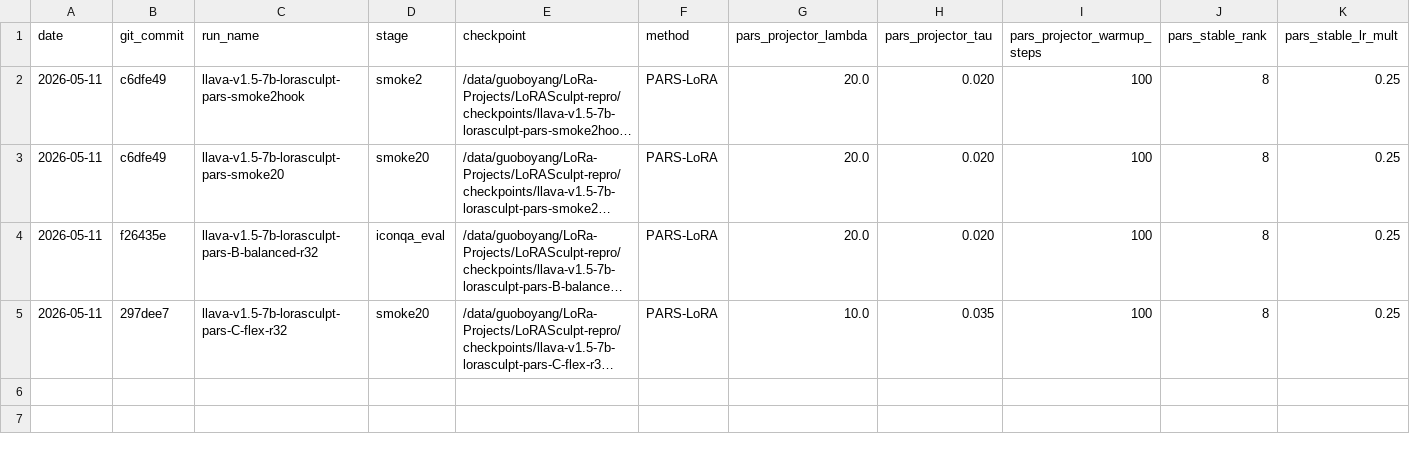
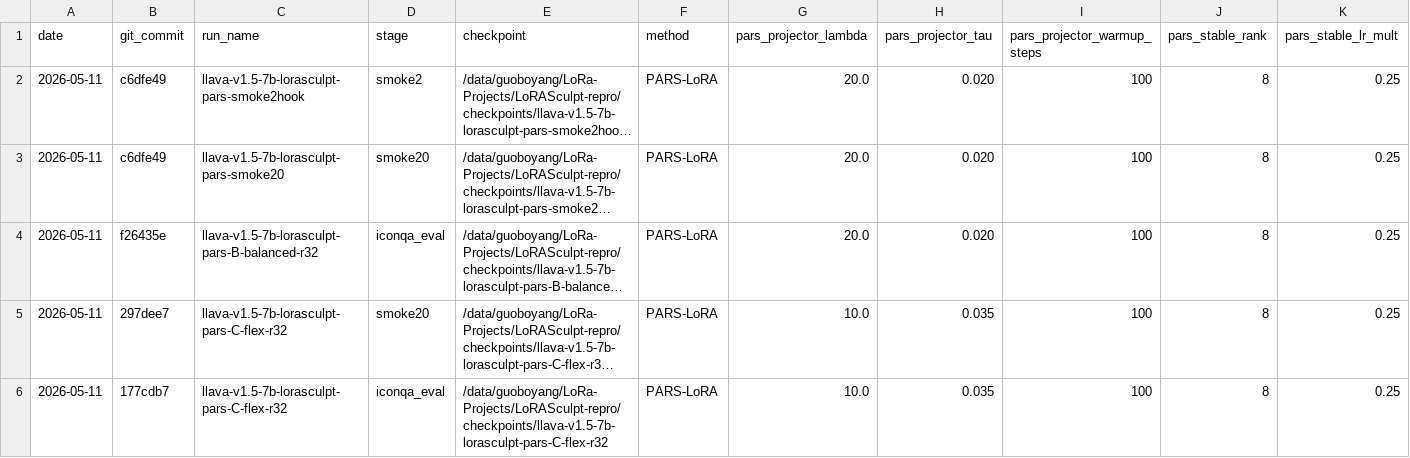
Before and after one commit to BoyangGuo1789/LoRASculpt-repro, a CSV file: experiments/pars_lora/results.csv, drawn as a sheet; only a part is shown; long unchanged cells end in …; rows hold the shown columns only; the diff names each change by its address in the sheet, - before the commit and + after, or states it on an @@ line.

Commit message:
exp(pars): record C-flex IconQA result

```diff
--- a/experiments/pars_lora/results.csv
+++ b/experiments/pars_lora/results.csv
+row 6: 2026-05-11 | 177cdb7 | llava-v1.5-7b-lorasculpt-pars-C-flex-r32 | iconqa_eval | /data/guoboyang/LoRa-Projects/LoRASculpt-repro/checkpoints/llava-v1.5-7b-lorasculpt-pars-C-flex-r32 | PARS-LoRA | 10.0 | 0.035 | 100 | 8 | 0.25
```
